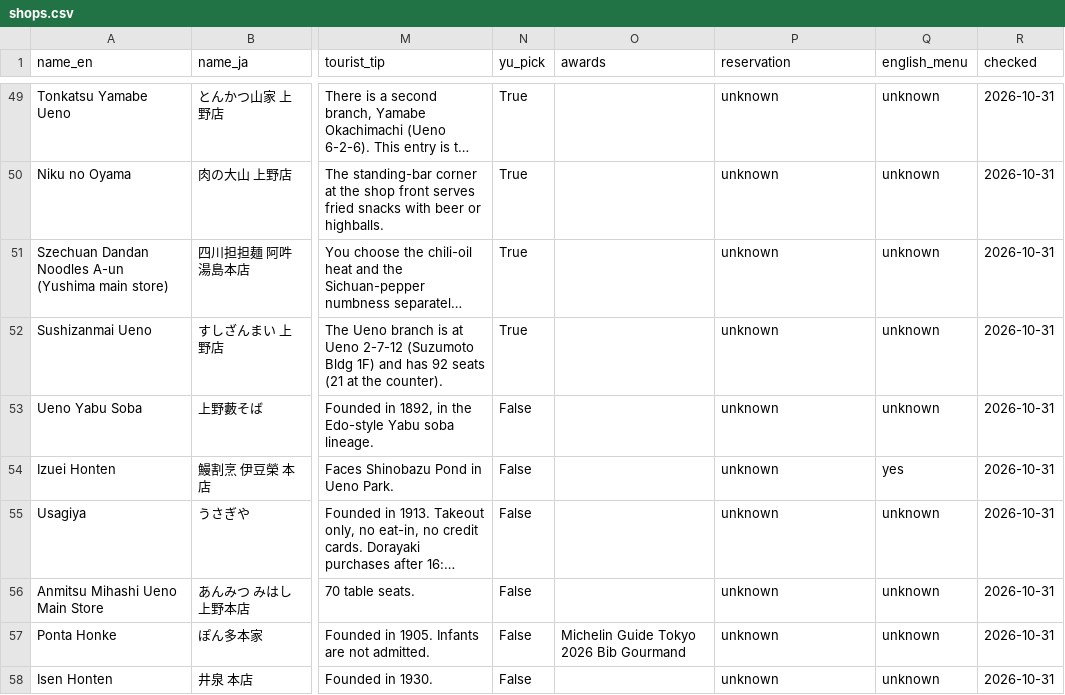
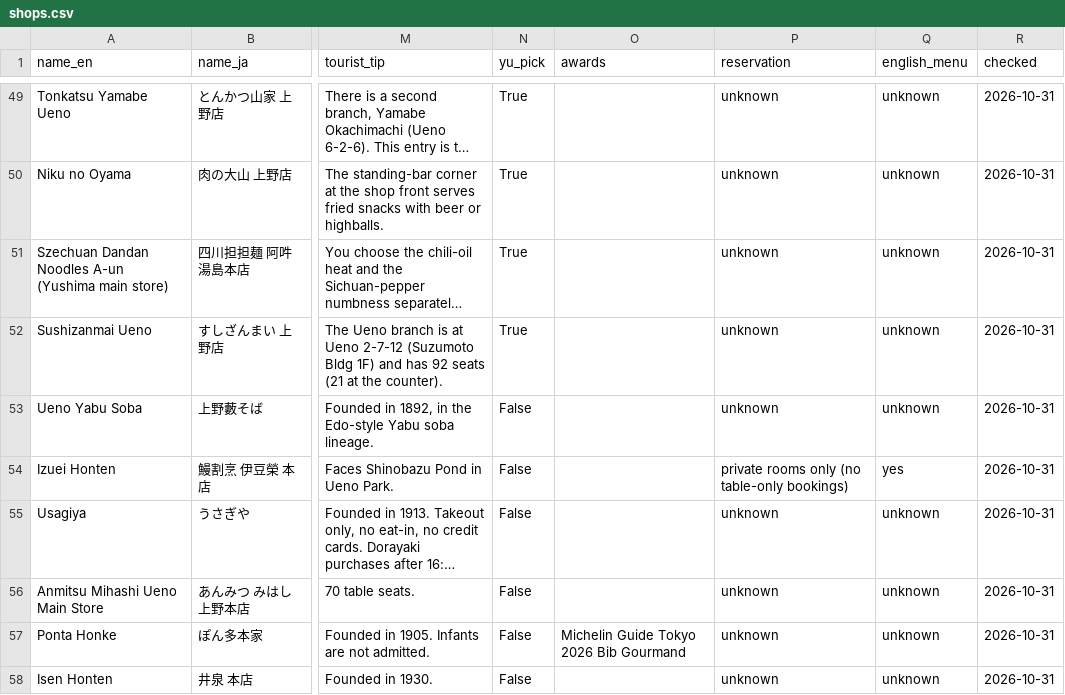
Before and after one commit to YuOnozawa/koru-tokyo-reels, a CSV file: site/data/shops.csv, drawn as a sheet; only a part is shown, gaps mark what is left out; long unchanged cells end in …; the diff covers the shown part only; the diff names each change by its address in the sheet, - before the commit and + after, or states it on an @@ line.

```diff
--- a/site/data/shops.csv
+++ b/site/data/shops.csv
-P54 (reservation): unknown
+P54 (reservation): private rooms only (no table-only bookings)
```
Also changed, not shown: 6 added rows and 12 edited cells elsewhere in this file, 53 other files.
